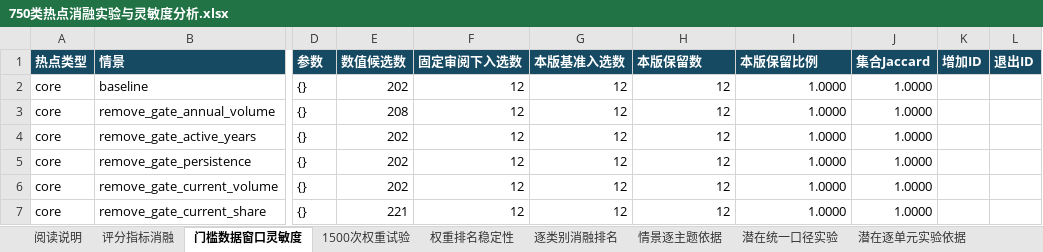
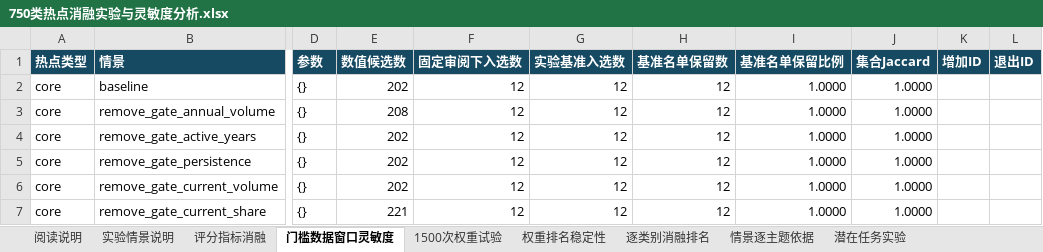
Before and after one commit to Liangyl0428/energy-topic-hotspots, an Excel workbook: assets/snapshot_20260925/hotspots/750类热点消融实验与灵敏度分析.xlsx, sheet 门槛数据窗口灵敏度, drawn as a sheet; only a part is shown, gaps mark what is left out; values as stored, in another font and other column widths than the file's, no borders; the diff names each change by its address in the sheet, - before the commit and + after, or states it on an @@ line.

```diff
--- a/assets/snapshot_20260925/hotspots/750类热点消融实验与灵敏度分析.xlsx (sheet 门槛数据窗口灵敏度)
+++ b/assets/snapshot_20260925/hotspots/750类热点消融实验与灵敏度分析.xlsx (sheet 门槛数据窗口灵敏度)
-sheet tab: 潜在逐单元实验依据
+sheet tab: 潜在任务实验
-sheet tab: 潜在统一口径实验
+sheet tab: 实验情景说明
-G1: 本版基准入选数
+G1: 实验基准入选数
-H1: 本版保留数
+H1: 基准名单保留数
-I1: 本版保留比例
+I1: 基准名单保留比例
```
Also changed, not shown: sheet 潜在任务实验, sheet 字段对照, sheet 阅读说明, sheet 评分指标消融, sheet 1500次权重试验, sheet 权重排名稳定性, 1 more sheet, other sheet tabs, 17 other files.
